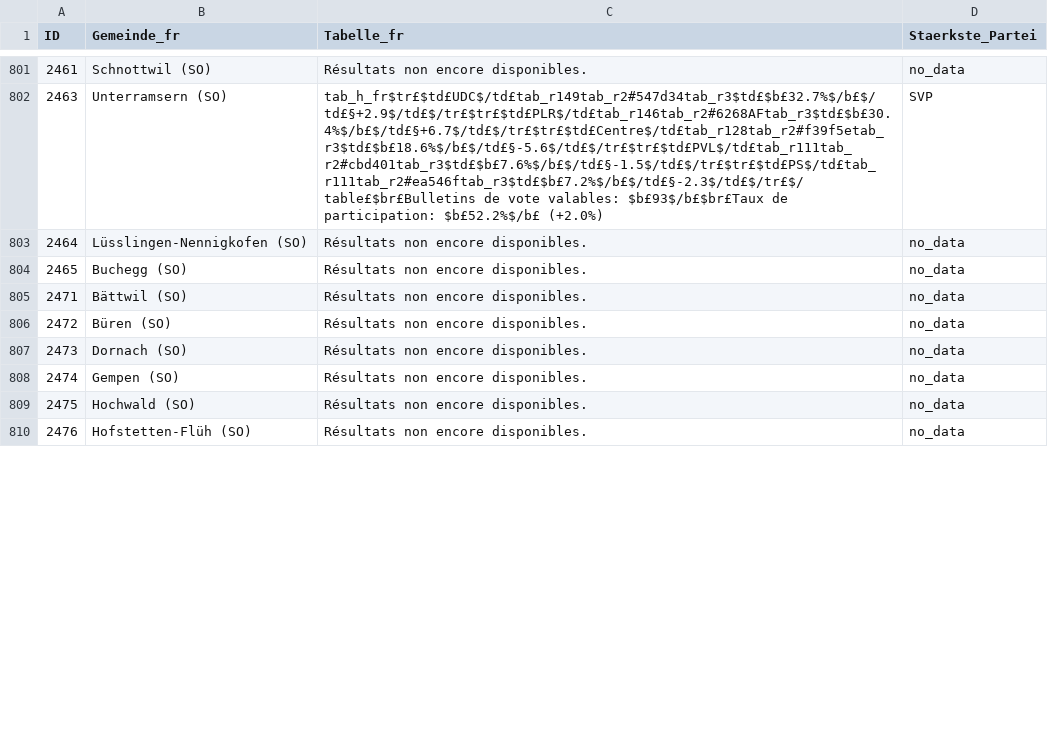
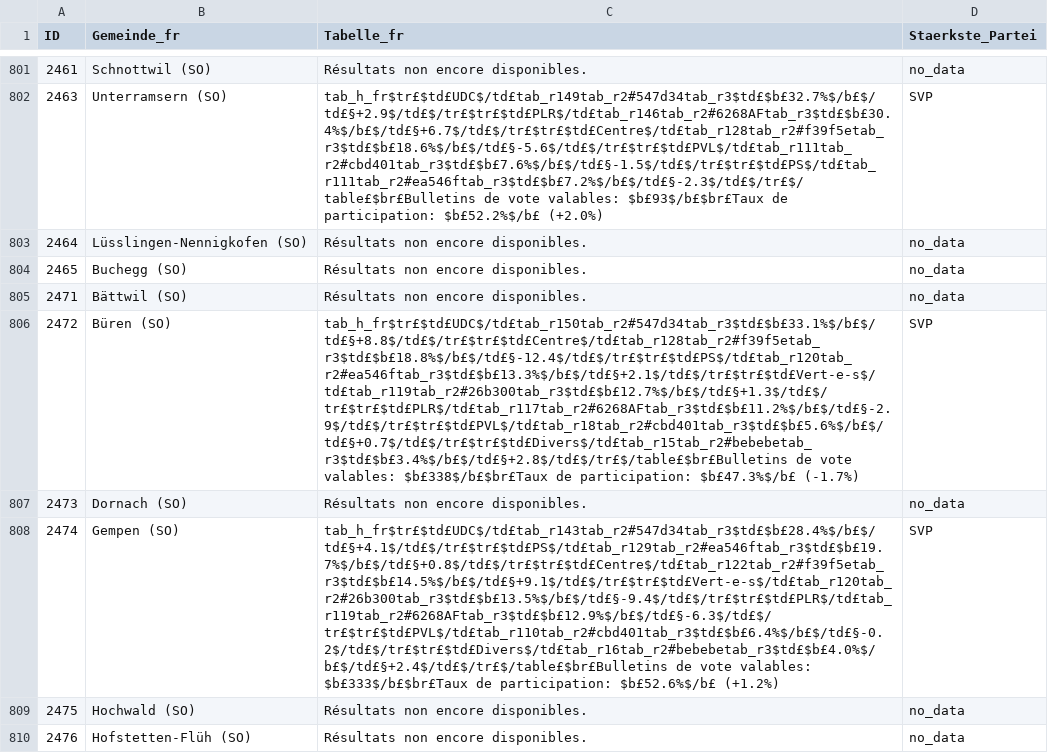
Before and after one commit to awp-finanznachrichten/sda_eidgenoessische_wahlen_datafeed, a CSV file: Output/nationalrat_ergebnisse_gemeinden_tabelle_fr.csv, drawn as a sheet; only a part is shown, gaps mark what is left out; the diff covers the shown part only; the diff names each change by its address in the sheet, - before the commit and + after, or states it on an @@ line.

```diff
--- a/Output/nationalrat_ergebnisse_gemeinden_tabelle_fr.csv
+++ b/Output/nationalrat_ergebnisse_gemeinden_tabelle_fr.csv
-C806 (Tabelle_fr): Résultats non encore disponibles.
+C806 (Tabelle_fr): tab_h_fr$tr£$td£UDC$/td£tab_r150tab_r2#547d34tab_r3$td£$b£33.1%$/b£$/td£§+8.8$/td£$/tr£$tr£$td£Centre$/td£tab_r128tab_r2#f39f5etab_r3$td£$b£18.8%$/b£$/td£§-12.4$/td£$/tr£$tr£$td£PS$/td£tab_r120tab_r2#ea546ftab_r3$td£$b£13.3%$/b£$/td£§+2.1$/td£$/tr£$tr£$td£Vert-e-s$/td£tab_r119tab_r2#26b300tab_r3$td£$b£12.7%$/b£$/td£§+1.3$/td£$/tr£$tr£$td£PLR$/td£tab_r117tab_r2#6268AFtab_r3$td£$b£11.2%$/b£$/td£§-2.9$/td£$/tr£$tr£$td£PVL$/td£tab_r18tab_r2#cbd401tab_r3$td£$b£5.6%$/b£$/td£§+0.7$/td£$/tr£$tr£$td£Divers$/td£tab_r15tab_r2#bebebetab_r3$td£$b£3.4%$/b£$/td£§+2.8$/td£$/tr£$/table£$br£Bulletins de vote valables: $b£338$/b£$br£Taux de participation: $b£47.3%$/b£ (-1.7%)
-D806 (Staerkste_Partei): no_data
+D806 (Staerkste_Partei): SVP
-C808 (Tabelle_fr): Résultats non encore disponibles.
+C808 (Tabelle_fr): tab_h_fr$tr£$td£UDC$/td£tab_r143tab_r2#547d34tab_r3$td£$b£28.4%$/b£$/td£§+4.1$/td£$/tr£$tr£$td£PS$/td£tab_r129tab_r2#ea546ftab_r3$td£$b£19.7%$/b£$/td£§+0.8$/td£$/tr£$tr£$td£Centre$/td£tab_r122tab_r2#f39f5etab_r3$td£$b£14.5%$/b£$/td£§+9.1$/td£$/tr£$tr£$td£Vert-e-s$/td£tab_r120tab_r2#26b300tab_r3$td£$b£13.5%$/b£$/td£§-9.4$/td£$/tr£$tr£$td£PLR$/td£tab_r119tab_r2#6268AFtab_r3$td£$b£12.9%$/b£$/td£§-6.3$/td£$/tr£$tr£$td£PVL$/td£tab_r110tab_r2#cbd401tab_r3$td£$b£6.4%$/b£$/td£§-0.2$/td£$/tr£$tr£$td£Divers$/td£tab_r16tab_r2#bebebetab_r3$td£$b£4.0%$/b£$/td£§+2.4$/td£$/tr£$/table£$br£Bulletins de vote valables: $b£333$/b£$br£Taux de participation: $b£52.6%$/b£ (+1.2%)
-D808 (Staerkste_Partei): no_data
+D808 (Staerkste_Partei): SVP
```
Also changed, not shown: 12 edited cells elsewhere in this file, Output/nationalrat_ergebnisse_gemeinden_tabelle_de.csv, Output/nationalrat_ergebnisse_gemeinden_tabelle_it.csv, 7 other files.
